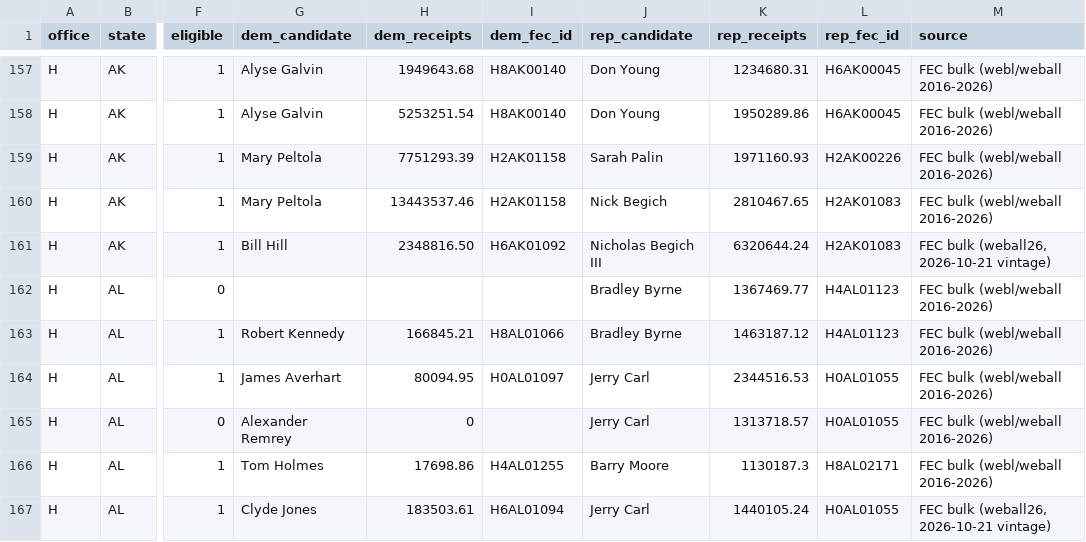
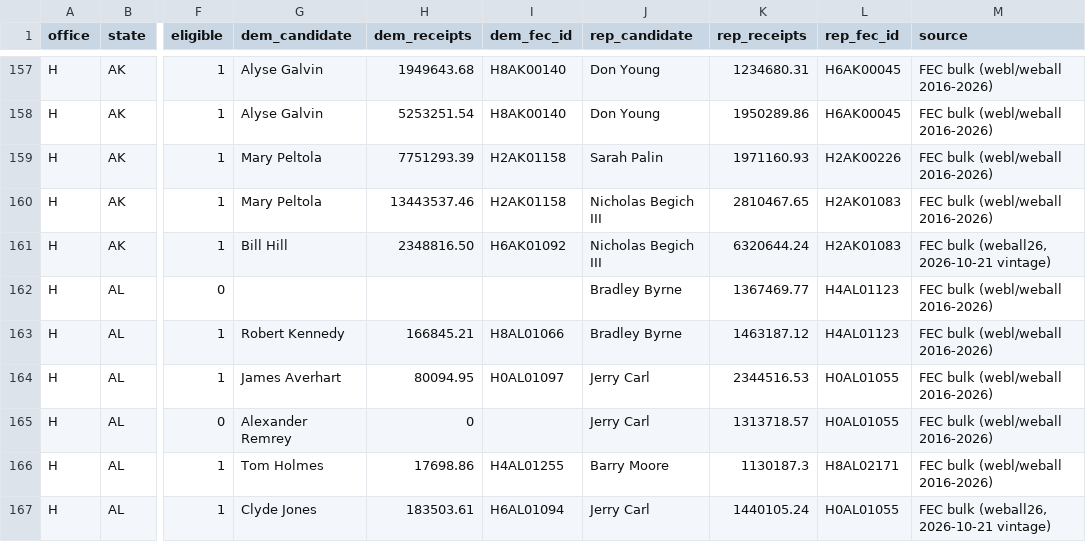
Before and after one commit to rickyawesome99/election-map, a CSV file: data-entry/fundraising_2016_2026.csv, drawn as a sheet; only a part is shown, gaps mark what is left out; the diff names each change by its address in the sheet, - before the commit and + after, or states it on an @@ line.

```diff
--- a/data-entry/fundraising_2016_2026.csv
+++ b/data-entry/fundraising_2016_2026.csv
-J160 (rep_candidate): Nick Begich
+J160 (rep_candidate): Nicholas Begich III
```
Also changed, not shown: data-entry/candidate_office_history.csv, data-entry/fundraising_sept_snapshot.csv, 26 other files.
